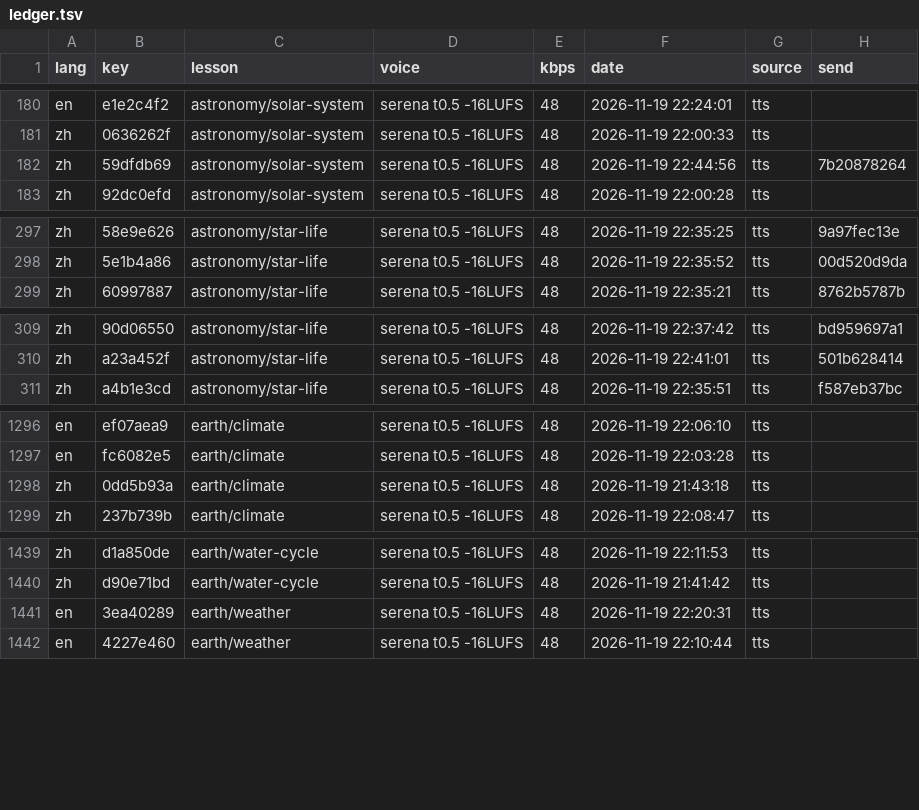
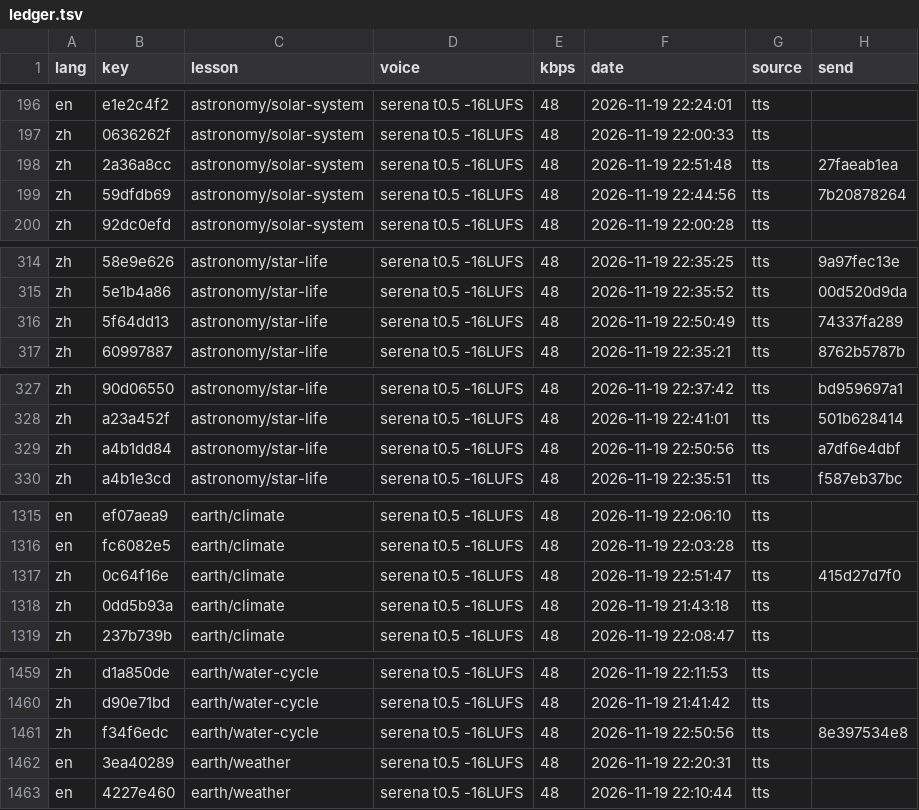
Before and after one commit to gladcolor/gc-audio-science, a TSV file: status/ledger.tsv, drawn as a sheet; only a part is shown, gaps mark what is left out; the diff covers the shown part only.

Commit message:
astronomy/galaxies: 8 clips so far - in progress (16/18 serena)

```diff
--- a/status/ledger.tsv
+++ b/status/ledger.tsv
@@ -181,2 +197,3 @@ en	e1e2c4f2	astronomy/solar-system	serena t0.5 -16LUFS	48	2026-11-19 22:24:01	tt
 zh	0636262f	astronomy/solar-system	serena t0.5 -16LUFS	48	2026-11-19 22:00:33	tts	
+zh	2a36a8cc	astronomy/solar-system	serena t0.5 -16LUFS	48	2026-11-19 22:51:48	tts	27faeab1ea
 zh	59dfdb69	astronomy/solar-system	serena t0.5 -16LUFS	48	2026-11-19 22:44:56	tts	7b20878264
@@ -298,2 +315,3 @@ zh	58e9e626	astronomy/star-life	serena t0.5 -16LUFS	48	2026-11-19 22:35:25	tts	9
 zh	5e1b4a86	astronomy/star-life	serena t0.5 -16LUFS	48	2026-11-19 22:35:52	tts	00d520d9da
+zh	5f64dd13	astronomy/star-life	serena t0.5 -16LUFS	48	2026-11-19 22:50:49	tts	74337fa289
 zh	60997887	astronomy/star-life	serena t0.5 -16LUFS	48	2026-11-19 22:35:21	tts	8762b5787b
@@ -310,2 +328,3 @@ zh	90d06550	astronomy/star-life	serena t0.5 -16LUFS	48	2026-11-19 22:37:42	tts	b
 zh	a23a452f	astronomy/star-life	serena t0.5 -16LUFS	48	2026-11-19 22:41:01	tts	501b628414
+zh	a4b1dd84	astronomy/star-life	serena t0.5 -16LUFS	48	2026-11-19 22:50:56	tts	a7df6e4dbf
 zh	a4b1e3cd	astronomy/star-life	serena t0.5 -16LUFS	48	2026-11-19 22:35:51	tts	f587eb37bc
@@ -1297,2 +1316,3 @@ en	ef07aea9	earth/climate	serena t0.5 -16LUFS	48	2026-11-19 22:06:10	tts
 en	fc6082e5	earth/climate	serena t0.5 -16LUFS	48	2026-11-19 22:03:28	tts	
+zh	0c64f16e	earth/climate	serena t0.5 -16LUFS	48	2026-11-19 22:51:47	tts	415d27d7f0
 zh	0dd5b93a	earth/climate	serena t0.5 -16LUFS	48	2026-11-19 21:43:18	tts	
@@ -1440,2 +1460,3 @@ zh	d1a850de	earth/water-cycle	serena t0.5 -16LUFS	48	2026-11-19 22:11:53	tts
 zh	d90e71bd	earth/water-cycle	serena t0.5 -16LUFS	48	2026-11-19 21:41:42	tts	
+zh	f34f6edc	earth/water-cycle	serena t0.5 -16LUFS	48	2026-11-19 22:50:56	tts	8e397534e8
 en	3ea40289	earth/weather	serena t0.5 -16LUFS	48	2026-11-19 22:20:31	tts	
```
Also changed, not shown: 16 added rows elsewhere in this file, 23 other files.
